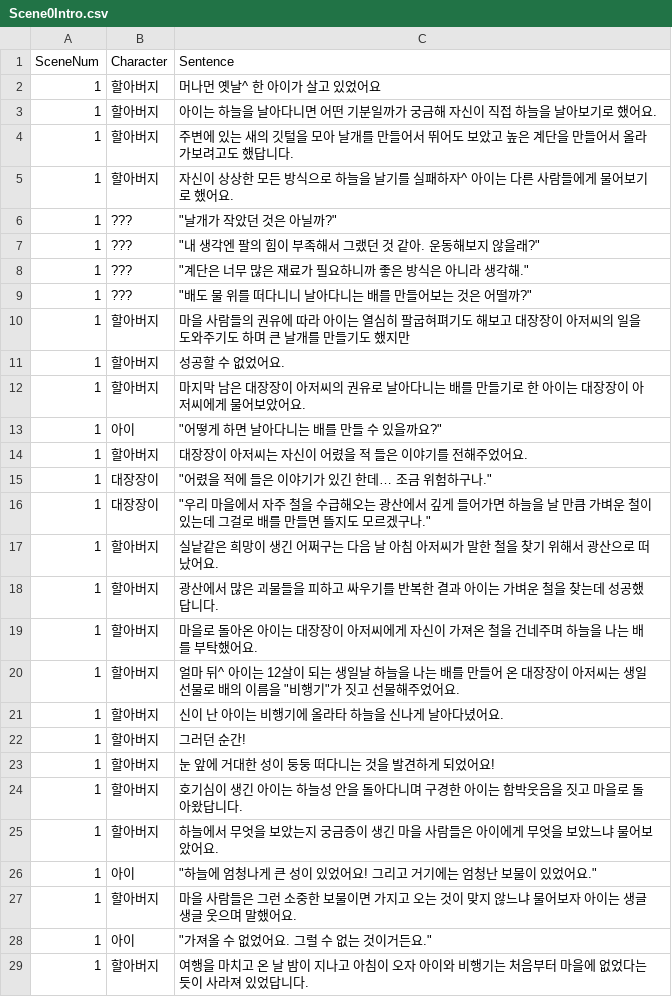
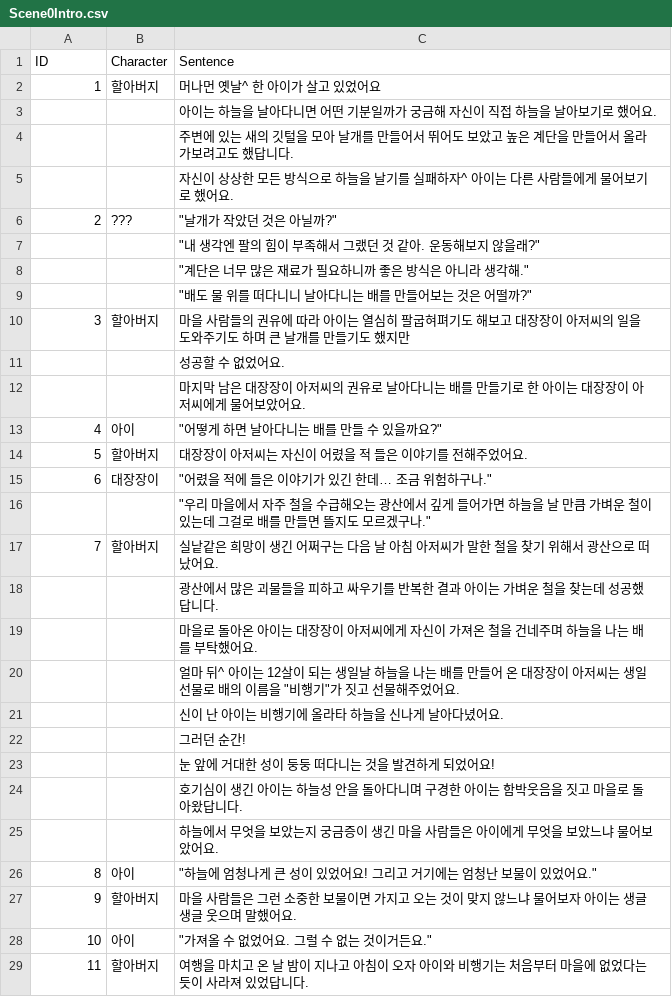
Before and after one commit to ceron999/220625HealingProject, a CSV file: 220626 7daysProject/Assets/Resources/CsvFiles/Scene0Intro.csv, drawn as a sheet; only a part is shown; the diff covers the shown part only.

Commit message:
220711/ceron/매니저역할 수정 및 parser 방식 변경
1. dialogueParser에서 csv파일을 파싱하는 방식을 이름: 대사 = 1:1 에서 1: 다수로 변경
2. dataBaseManager가 파싱한 특정 csv파일을 전달해주는 매개체 역할을 하도록 역할 수정.
3. dialogueManager가 gameManager에서 원하는 타이밍 때 대화를 출력하도록 역할 수정.

```diff
--- a/220626 7daysProject/Assets/Resources/CsvFiles/Scene0Intro.csv
+++ b/220626 7daysProject/Assets/Resources/CsvFiles/Scene0Intro.csv
@@ -1,29 +1,29 @@
-SceneNum,Character,Sentence
+ID,Character,Sentence
 1,할아버지,머나먼 옛날^ 한 아이가 살고 있었어요
-1,할아버지,아이는 하늘을 날아다니면 어떤 기분일까가 궁금해 자신이 직접 하늘을 날아보기로 했어요.
-1,할아버지,주변에 있는 새의 깃털을 모아 날개를 만들어서 뛰어도 보았고 높은 계단을 만들어서 올라가보려고도 했답니다.
-1,할아버지,자신이 상상한 모든 방식으로 하늘을 날기를 실패하자^ 아이는 다른 사람들에게 물어보기로 했어요.
-1,???,"""날개가 작았던 것은 아닐까?"""
-1,???,"""내 생각엔 팔의 힘이 부족해서 그랬던 것 같아. 운동해보지 않을래?"""
-1,???,"""계단은 너무 많은 재료가 필요하니까 좋은 방식은 아니라 생각해."""
-1,???,"""배도 물 위를 떠다니니 날아다니는 배를 만들어보는 것은 어떨까?"""
-1,할아버지,마을 사람들의 권유에 따라 아이는 열심히 팔굽혀펴기도 해보고 대장장이 아저씨의 일을 도와주기도 하며 큰 날개를 만들기도 했지만
-1,할아버지,성공할 수 없었어요.
-1,할아버지,마지막 남은 대장장이 아저씨의 권유로 날아다니는 배를 만들기로 한 아이는 대장장이 아저씨에게 물어보았어요.
-1,아이,"""어떻게 하면 날아다니는 배를 만들 수 있을까요?"""
-1,할아버지,대장장이 아저씨는 자신이 어렸을 적 들은 이야기를 전해주었어요.
-1,대장장이,"""어렸을 적에 들은 이야기가 있긴 한데… 조금 위험하구나."""
-1,대장장이,"""우리 마을에서 자주 철을 수급해오는 광산에서 깊게 들어가면 하늘을 날 만큼 가벼운 철이 있는데 그걸로 배를 만들면 뜰지도 모르겠구나."""
-1,할아버지,실낱같은 희망이 생긴 어쩌구는 다음 날 아침 아저씨가 말한 철을 찾기 위해서 광산으로 떠났어요.
-1,할아버지,광산에서 많은 괴물들을 피하고 싸우기를 반복한 결과 아이는 가벼운 철을 찾는데 성공했답니다.
-1,할아버지,마을로 돌아온 아이는 대장장이 아저씨에게 자신이 가져온 철을 건네주며 하늘을 나는 배를 부탁했어요.
-1,할아버지,"얼마 뒤^ 아이는 12살이 되는 생일날 하늘을 나는 배를 만들어 온 대장장이 아저씨는 생일 선물로 배의 이름을 ""비행기""가 짓고 선물해주었어요."
-1,할아버지,신이 난 아이는 비행기에 올라타 하늘을 신나게 날아다녔어요.
-1,할아버지,그러던 순간!
-1,할아버지,눈 앞에 거대한 성이 둥둥 떠다니는 것을 발견하게 되었어요!
-1,할아버지,호기심이 생긴 아이는 하늘성 안을 돌아다니며 구경한 아이는 함박웃음을 짓고 마을로 돌아왔답니다.
-1,할아버지,하늘에서 무엇을 보았는지 궁금증이 생긴 마을 사람들은 아이에게 무엇을 보았느냐 물어보았어요.
-1,아이,"""하늘에 엄청나게 큰 성이 있었어요! 그리고 거기에는 엄청난 보물이 있었어요."""
-1,할아버지,마을 사람들은 그런 소중한 보물이면 가지고 오는 것이 맞지 않느냐 물어보자 아이는 생글생글 웃으며 말했어요.
-1,아이,"""가져올 수 없었어요. 그럴 수 없는 것이거든요."""
-1,할아버지,여행을 마치고 온 날 밤이 지나고 아침이 오자 아이와 비행기는 처음부터 마을에 없었다는 듯이 사라져 있었답니다.
+,,아이는 하늘을 날아다니면 어떤 기분일까가 궁금해 자신이 직접 하늘을 날아보기로 했어요.
+,,주변에 있는 새의 깃털을 모아 날개를 만들어서 뛰어도 보았고 높은 계단을 만들어서 올라가보려고도 했답니다.
+,,자신이 상상한 모든 방식으로 하늘을 날기를 실패하자^ 아이는 다른 사람들에게 물어보기로 했어요.
+2,???,"""날개가 작았던 것은 아닐까?"""
+,,"""내 생각엔 팔의 힘이 부족해서 그랬던 것 같아. 운동해보지 않을래?"""
+,,"""계단은 너무 많은 재료가 필요하니까 좋은 방식은 아니라 생각해."""
+,,"""배도 물 위를 떠다니니 날아다니는 배를 만들어보는 것은 어떨까?"""
+3,할아버지,마을 사람들의 권유에 따라 아이는 열심히 팔굽혀펴기도 해보고 대장장이 아저씨의 일을 도와주기도 하며 큰 날개를 만들기도 했지만
+,,성공할 수 없었어요.
+,,마지막 남은 대장장이 아저씨의 권유로 날아다니는 배를 만들기로 한 아이는 대장장이 아저씨에게 물어보았어요.
+4,아이,"""어떻게 하면 날아다니는 배를 만들 수 있을까요?"""
+5,할아버지,대장장이 아저씨는 자신이 어렸을 적 들은 이야기를 전해주었어요.
+6,대장장이,"""어렸을 적에 들은 이야기가 있긴 한데… 조금 위험하구나."""
+,,"""우리 마을에서 자주 철을 수급해오는 광산에서 깊게 들어가면 하늘을 날 만큼 가벼운 철이 있는데 그걸로 배를 만들면 뜰지도 모르겠구나."""
+7,할아버지,실낱같은 희망이 생긴 어쩌구는 다음 날 아침 아저씨가 말한 철을 찾기 위해서 광산으로 떠났어요.
+,,광산에서 많은 괴물들을 피하고 싸우기를 반복한 결과 아이는 가벼운 철을 찾는데 성공했답니다.
+,,마을로 돌아온 아이는 대장장이 아저씨에게 자신이 가져온 철을 건네주며 하늘을 나는 배를 부탁했어요.
+,,"얼마 뒤^ 아이는 12살이 되는 생일날 하늘을 나는 배를 만들어 온 대장장이 아저씨는 생일 선물로 배의 이름을 ""비행기""가 짓고 선물해주었어요."
+,,신이 난 아이는 비행기에 올라타 하늘을 신나게 날아다녔어요.
+,,그러던 순간!
+,,눈 앞에 거대한 성이 둥둥 떠다니는 것을 발견하게 되었어요!
+,,호기심이 생긴 아이는 하늘성 안을 돌아다니며 구경한 아이는 함박웃음을 짓고 마을로 돌아왔답니다.
+,,하늘에서 무엇을 보았는지 궁금증이 생긴 마을 사람들은 아이에게 무엇을 보았느냐 물어보았어요.
+8,아이,"""하늘에 엄청나게 큰 성이 있었어요! 그리고 거기에는 엄청난 보물이 있었어요."""
+9,할아버지,마을 사람들은 그런 소중한 보물이면 가지고 오는 것이 맞지 않느냐 물어보자 아이는 생글생글 웃으며 말했어요.
+10,아이,"""가져올 수 없었어요. 그럴 수 없는 것이거든요."""
+11,할아버지,여행을 마치고 온 날 밤이 지나고 아침이 오자 아이와 비행기는 처음부터 마을에 없었다는 듯이 사라져 있었답니다.
```
Also changed, not shown: 6 edited cells elsewhere in this file, 24 other files.
